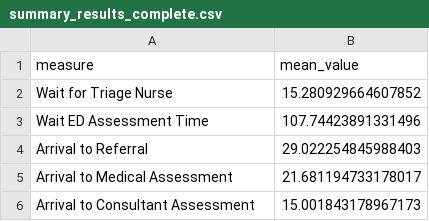
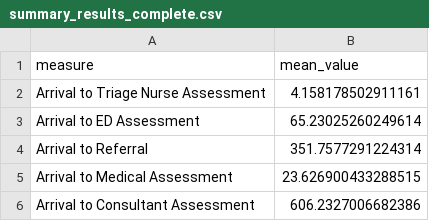
Before and after one commit to tomwhknight/emergency_care_simulation, a CSV file: data/results/summary_results_complete.csv, drawn as a sheet.

```diff
--- a/data/results/summary_results_complete.csv
+++ b/data/results/summary_results_complete.csv
@@ -1,6 +1,6 @@
 measure,mean_value
-Wait for Triage Nurse,15.280929664607852
-Wait ED Assessment Time,107.74423891331496
-Arrival to Referral,29.022254845988403
-Arrival to Medical Assessment,21.681194733178017
-Arrival to Consultant Assessment,15.001843178967173
+Arrival to Triage Nurse Assessment,4.158178502911161
+Arrival to ED Assessment,65.23025260249614
+Arrival to Referral,351.7577291224314
+Arrival to Medical Assessment,23.626900433288515
+Arrival to Consultant Assessment,606.2327006682386
```
Also changed, not shown: data/results/amu_queue_monitoring.csv, data/results/consultant_queue_monitoring_results.csv, 5 other files.
